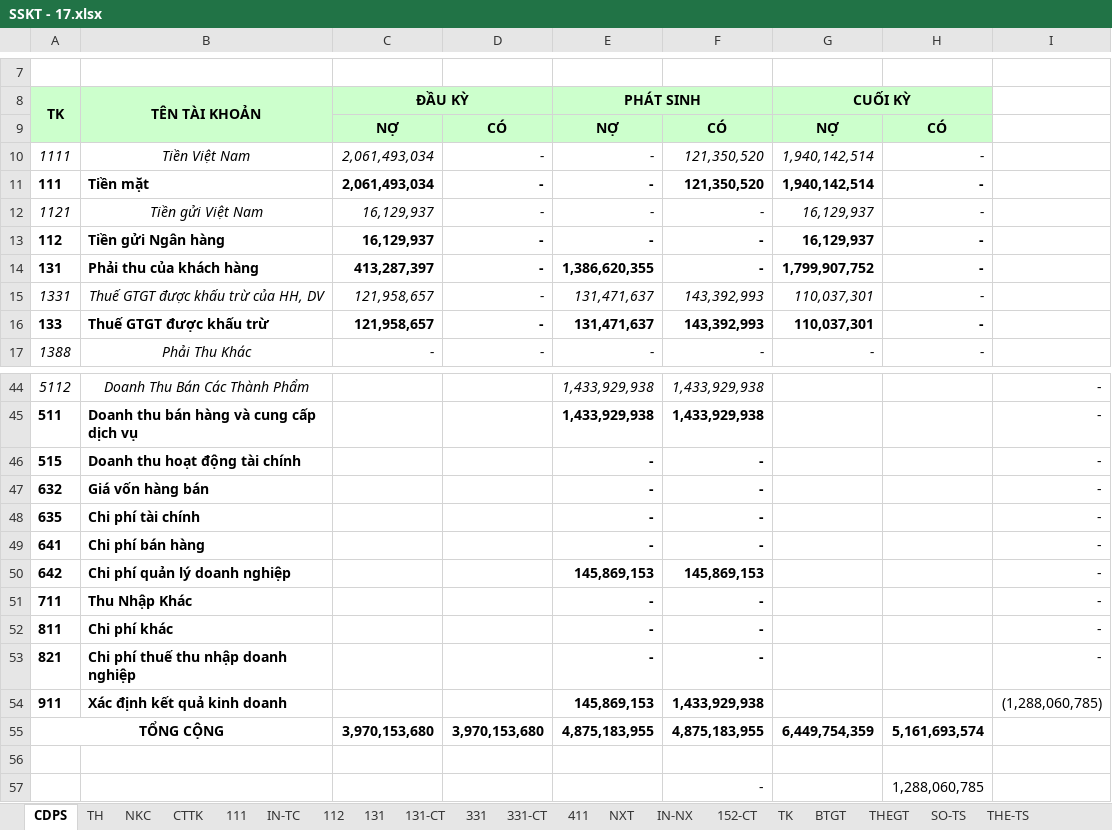
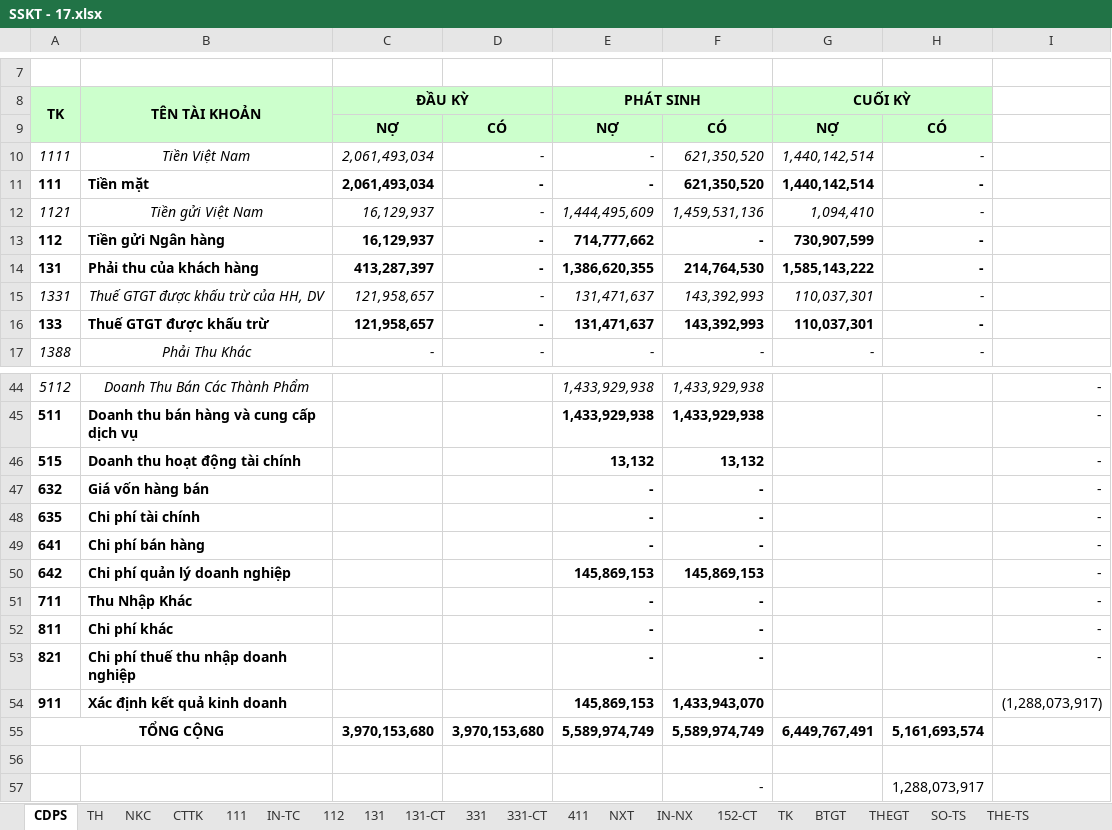
Before and after one commit to vuphuong11/KDP---KNA, an Excel workbook: 1101819710/2017/SSKT - 17.xlsx, sheet CDPS, drawn as a sheet; only a part is shown, gaps mark what is left out; values as stored, in another font and other column widths than the file's, no borders; the diff names each change by its address in the sheet, - before the commit and + after, or states it on an @@ line.

```diff
--- a/1101819710/2017/SSKT - 17.xlsx (sheet CDPS)
+++ b/1101819710/2017/SSKT - 17.xlsx (sheet CDPS)
-F10:F11: 121,350,520
+F10:F11: 621,350,520
-G10:G11 (CUỐI KỲ): 1,940,142,514
+G10:G11 (CUỐI KỲ): 1,440,142,514
-E12 (PHÁT SINH): -
+E12 (PHÁT SINH): 1,444,495,609
-F12: -
+F12: 1,459,531,136
-G12 (CUỐI KỲ): 16,129,937
+G12 (CUỐI KỲ): 1,094,410
-E13 (PHÁT SINH): -
+E13 (PHÁT SINH): 714,777,662
-G13 (CUỐI KỲ): 16,129,937
+G13 (CUỐI KỲ): 730,907,599
-F14: -
+F14: 214,764,530
-G14 (CUỐI KỲ): 1,799,907,752
+G14 (CUỐI KỲ): 1,585,143,222
-E46 (PHÁT SINH): -
+E46 (PHÁT SINH): 13,132
-F46: -
+F46: 13,132
-F54: 1,433,929,938
+F54: 1,433,943,070
-I54: (1,288,060,785)
+I54: (1,288,073,917)
-E55 (PHÁT SINH): 4,875,183,955
+E55 (PHÁT SINH): 5,589,974,749
-F55: 4,875,183,955
+F55: 5,589,974,749
-G55 (CUỐI KỲ): 6,449,754,359
+G55 (CUỐI KỲ): 6,449,767,491
-H57: 1,288,060,785
+H57: 1,288,073,917
```
Also changed, not shown: sheet TH, sheet 112, sheet 131, sheet NKC, sheet 131-CT, sheet 111, 9 more sheets, formulas that keep their value, hidden cells, 0310686815/2017/NKSCKDP - 17.xlsx, 3 other files.
